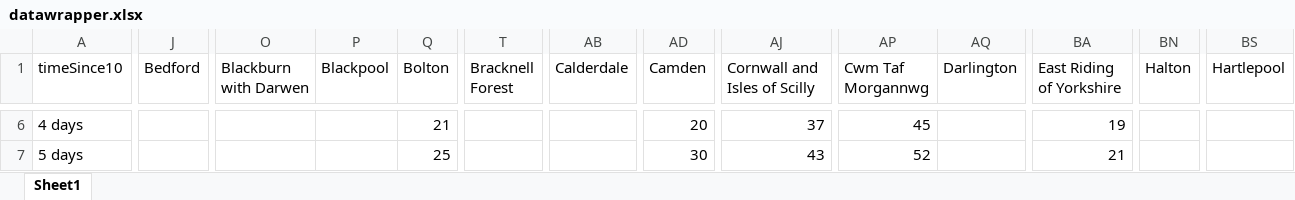
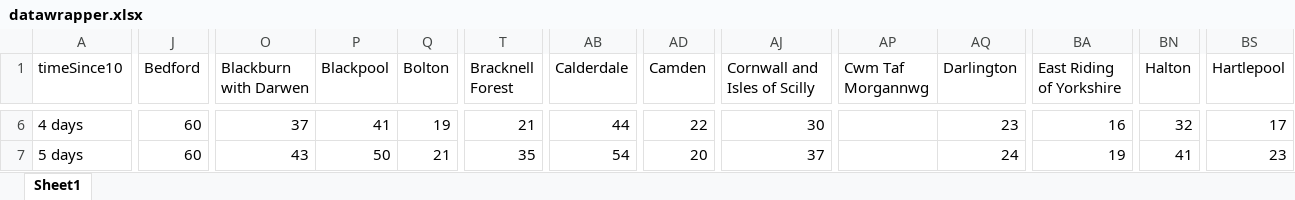
Before and after one commit to henryjameslau/covid-cases-by-ua, an Excel workbook: datawrapper.xlsx, sheet Sheet1, drawn as a sheet; only a part is shown, gaps mark what is left out; values as stored, in another font and other column widths than the file's, no borders; the diff covers the shown part only; the diff names each change by its address in the sheet, - before the commit and + after, or states it on an @@ line.

```diff
--- a/datawrapper.xlsx (sheet Sheet1)
+++ b/datawrapper.xlsx (sheet Sheet1)
-J6:J7 (Bedford): (empty)
+J6:J7 (Bedford): 60
-O6 (Blackburn with Darwen): (empty)
+O6 (Blackburn with Darwen): 37
-P6 (Blackpool): (empty)
+P6 (Blackpool): 41
-Q6 (Bolton): 21
+Q6 (Bolton): 19
-T6 (Bracknell Forest): (empty)
+T6 (Bracknell Forest): 21
-AB6 (Calderdale): (empty)
+AB6 (Calderdale): 44
-AD6 (Camden): 20
+AD6 (Camden): 22
-AJ6 (Cornwall and Isles of Scilly): 37
+AJ6 (Cornwall and Isles of Scilly): 30
-AP6 (Cwm Taf Morgannwg): 45
+AP6 (Cwm Taf Morgannwg): (empty)
-AQ6 (Darlington): (empty)
+AQ6 (Darlington): 23
-BA6 (East Riding of Yorkshire): 19
+BA6 (East Riding of Yorkshire): 16
-BN6 (Halton): (empty)
+BN6 (Halton): 32
-BS6 (Hartlepool): (empty)
+BS6 (Hartlepool): 17
-O7 (Blackburn with Darwen): (empty)
+O7 (Blackburn with Darwen): 43
-P7 (Blackpool): (empty)
+P7 (Blackpool): 50
-Q7 (Bolton): 25
+Q7 (Bolton): 21
-T7 (Bracknell Forest): (empty)
+T7 (Bracknell Forest): 35
-AB7 (Calderdale): (empty)
+AB7 (Calderdale): 54
-AD7 (Camden): 30
+AD7 (Camden): 20
-AJ7 (Cornwall and Isles of Scilly): 43
+AJ7 (Cornwall and Isles of Scilly): 37
-AP7 (Cwm Taf Morgannwg): 52
+AP7 (Cwm Taf Morgannwg): (empty)
-AQ7 (Darlington): (empty)
+AQ7 (Darlington): 24
-BA7 (East Riding of Yorkshire): 21
+BA7 (East Riding of Yorkshire): 19
-BN7 (Halton): (empty)
+BN7 (Halton): 41
-BS7 (Hartlepool): (empty)
+BS7 (Hartlepool): 23
```
Also changed, not shown: 5 added rows and 1102 edited cells elsewhere in this sheet, 7 other files.
